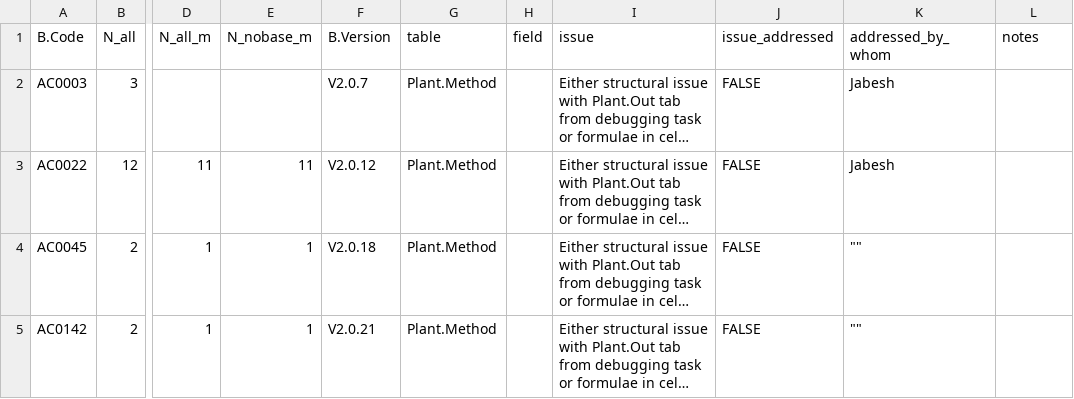
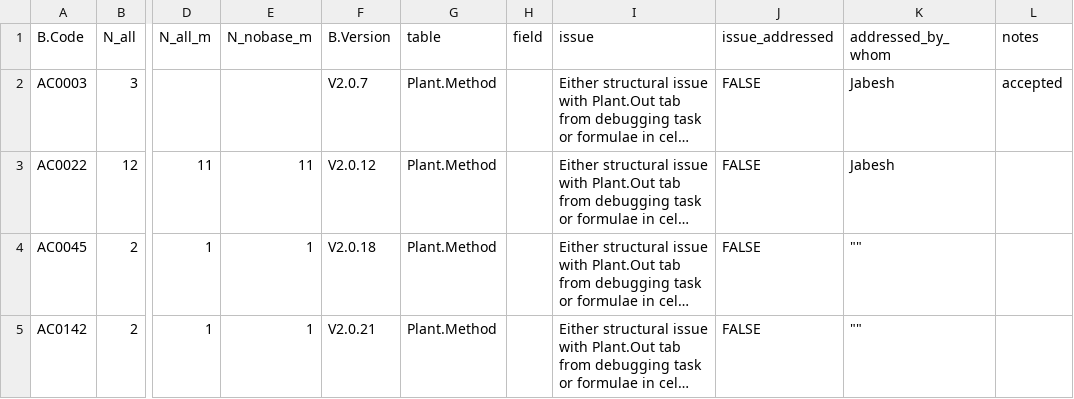
Before and after one commit to CIAT/ERA_dev, a CSV file: data/data_entry/industrious_elephant_2023/data_issues/plant_debugging_errors.csv, drawn as a sheet; only a part is shown, gaps mark what is left out; long unchanged cells end in …; the diff names each change by its address in the sheet, - before the commit and + after, or states it on an @@ line.

Commit message:
Update plant_debugging_errors.csv

```diff
--- a/data/data_entry/industrious_elephant_2023/data_issues/plant_debugging_errors.csv
+++ b/data/data_entry/industrious_elephant_2023/data_issues/plant_debugging_errors.csv
-L2 (notes): (empty)
+L2 (notes): accepted
```
